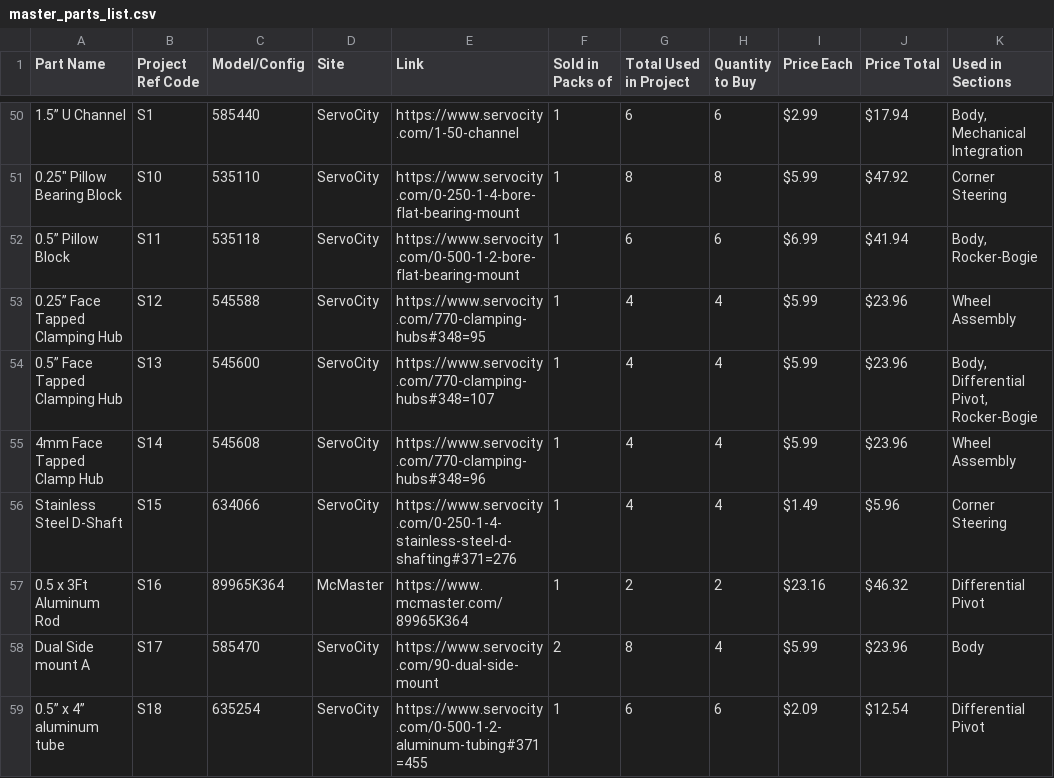
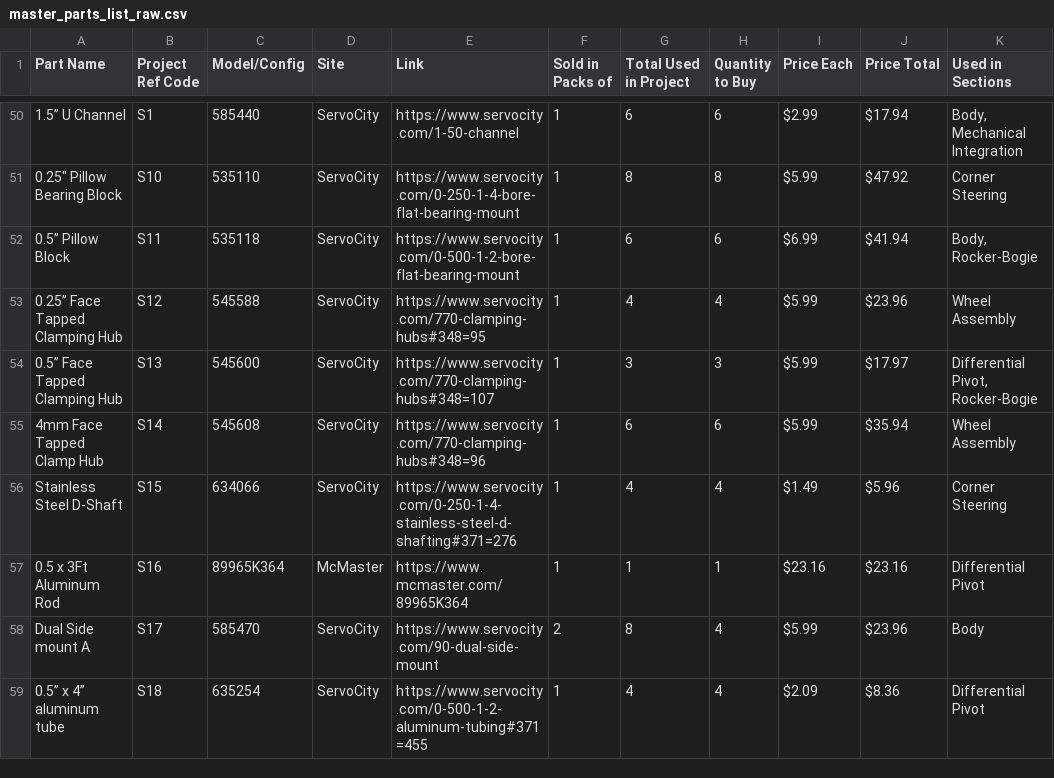
Before and after one commit to nasa-jpl/open-source-rover, a CSV file: master_parts_list_raw.csv (was master_parts_list.csv), drawn as a sheet; only a part is shown, gaps mark what is left out; the diff covers the shown part only; the diff names each change by its address in the sheet, - before the commit and + after, or states it on an @@ line.

```diff
--- a/master_parts_list.csv
+++ b/master_parts_list_raw.csv
-G54 (Total Used in Project): 4
+G54 (Total Used in Project): 3
-H54 (Quantity to Buy): 4
+H54 (Quantity to Buy): 3
-J54 (Price Total): $23.96
+J54 (Price Total): $17.97
-K54 (Used in Sections): Body, Differential Pivot, Rocker-Bogie
+K54 (Used in Sections): Differential Pivot, Rocker-Bogie
-G55 (Total Used in Project): 4
+G55 (Total Used in Project): 6
-H55 (Quantity to Buy): 4
+H55 (Quantity to Buy): 6
-J55 (Price Total): $23.96
+J55 (Price Total): $35.94
-G57 (Total Used in Project): 2
+G57 (Total Used in Project): 1
-H57 (Quantity to Buy): 2
+H57 (Quantity to Buy): 1
-J57 (Price Total): $46.32
+J57 (Price Total): $23.16
-G59 (Total Used in Project): 6
+G59 (Total Used in Project): 4
-H59 (Quantity to Buy): 6
+H59 (Quantity to Buy): 4
-J59 (Price Total): $12.54
+J59 (Price Total): $8.36
```
Also changed, not shown: 1 added row, 2 removed rows and 42 edited cells elsewhere in this file, 3 other files.
